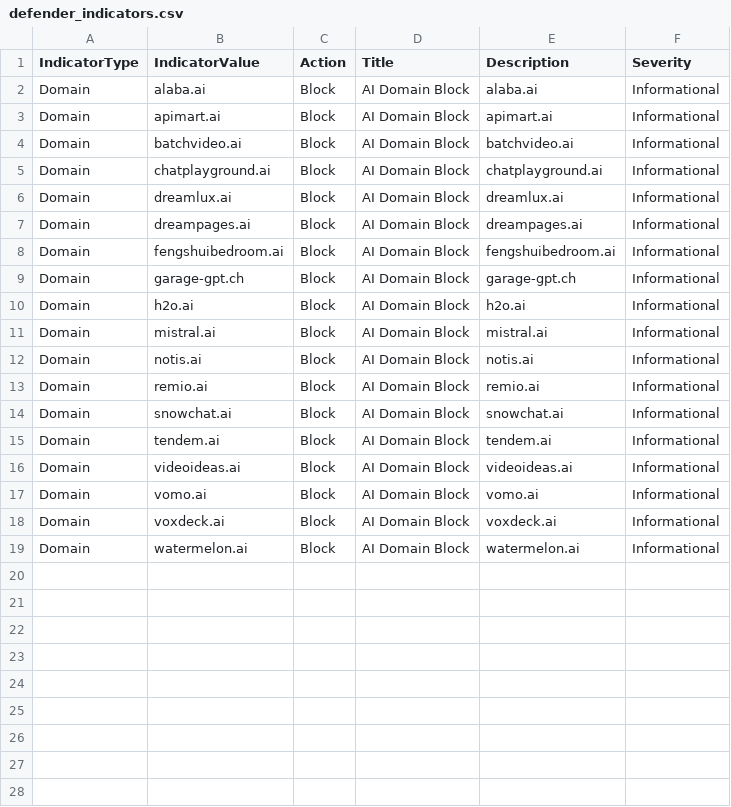
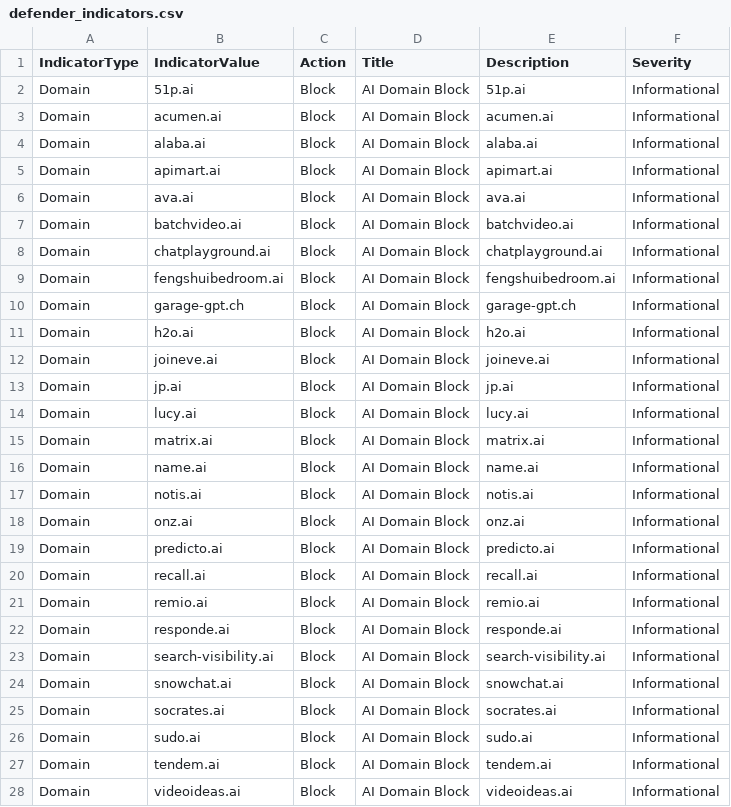
Before and after one commit to koensmink/AI-services-blockfeed-harvester, a CSV file: output/defender_indicators.csv, drawn as a sheet; only a part is shown; the shorter side is filled out with more unchanged rows; the diff covers the shown part only.

```diff
--- a/output/defender_indicators.csv
+++ b/output/defender_indicators.csv
@@ -1,8 +1,9 @@
 IndicatorType,IndicatorValue,Action,Title,Description,Severity
+Domain,51p.ai,Block,AI Domain Block,51p.ai,Informational
+Domain,acumen.ai,Block,AI Domain Block,acumen.ai,Informational
 Domain,alaba.ai,Block,AI Domain Block,alaba.ai,Informational
 Domain,apimart.ai,Block,AI Domain Block,apimart.ai,Informational
+Domain,ava.ai,Block,AI Domain Block,ava.ai,Informational
 Domain,batchvideo.ai,Block,AI Domain Block,batchvideo.ai,Informational
 Domain,chatplayground.ai,Block,AI Domain Block,chatplayground.ai,Informational
-Domain,dreamlux.ai,Block,AI Domain Block,dreamlux.ai,Informational
-Domain,dreampages.ai,Block,AI Domain Block,dreampages.ai,Informational
 Domain,fengshuibedroom.ai,Block,AI Domain Block,fengshuibedroom.ai,Informational
@@ -10,6 +11,17 @@ Domain,garage-gpt.ch,Block,AI Domain Block,garage-gpt.ch,Informational
 Domain,h2o.ai,Block,AI Domain Block,h2o.ai,Informational
-Domain,mistral.ai,Block,AI Domain Block,mistral.ai,Informational
+Domain,joineve.ai,Block,AI Domain Block,joineve.ai,Informational
+Domain,jp.ai,Block,AI Domain Block,jp.ai,Informational
+Domain,lucy.ai,Block,AI Domain Block,lucy.ai,Informational
+Domain,matrix.ai,Block,AI Domain Block,matrix.ai,Informational
+Domain,name.ai,Block,AI Domain Block,name.ai,Informational
 Domain,notis.ai,Block,AI Domain Block,notis.ai,Informational
+Domain,onz.ai,Block,AI Domain Block,onz.ai,Informational
+Domain,predicto.ai,Block,AI Domain Block,predicto.ai,Informational
+Domain,recall.ai,Block,AI Domain Block,recall.ai,Informational
 Domain,remio.ai,Block,AI Domain Block,remio.ai,Informational
+Domain,responde.ai,Block,AI Domain Block,responde.ai,Informational
+Domain,search-visibility.ai,Block,AI Domain Block,search-visibility.ai,Informational
 Domain,snowchat.ai,Block,AI Domain Block,snowchat.ai,Informational
+Domain,socrates.ai,Block,AI Domain Block,socrates.ai,Informational
+Domain,sudo.ai,Block,AI Domain Block,sudo.ai,Informational
 Domain,tendem.ai,Block,AI Domain Block,tendem.ai,Informational
```
Also changed, not shown: 3 added rows elsewhere in this file, 5 other files.
